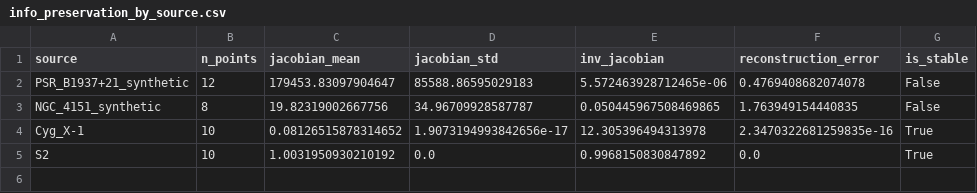
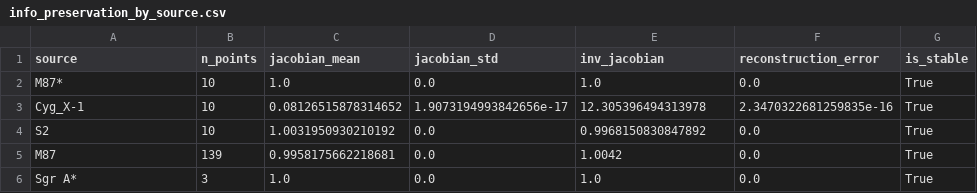
Before and after one commit to error-wtf/Segmented-Spacetime-Mass-Projection-Unified-Results, a CSV file: reports/info_preservation_by_source.csv, drawn as a sheet; removed rows and columns are numbered as before the commit, all else as after; the diff names each change by its address in the sheet, - before the commit and + after, or states it on an @@ line.

```diff
--- a/reports/info_preservation_by_source.csv
+++ b/reports/info_preservation_by_source.csv
-row 2: PSR_B1937+21_synthetic | 12 | 179453.83097904647 | 85588.86595029183 | 5.572463928712465e-06 | 0.4769408682074078 | False
-row 3: NGC_4151_synthetic | 8 | 19.82319002667756 | 34.96709928587787 | 0.050445967508469865 | 1.763949154440835 | False
+row 2: M87* | 10 | 1.0 | 0.0 | 1.0 | 0.0 | True
+row 5: M87 | 139 | 0.9958175662218681 | 0.0 | 1.0042 | 0.0 | True
+row 6: Sgr A* | 3 | 1.0 | 0.0 | 1.0 | 0.0 | True
```
Also changed, not shown: out/phi_step_top50.csv, 27 other files.
